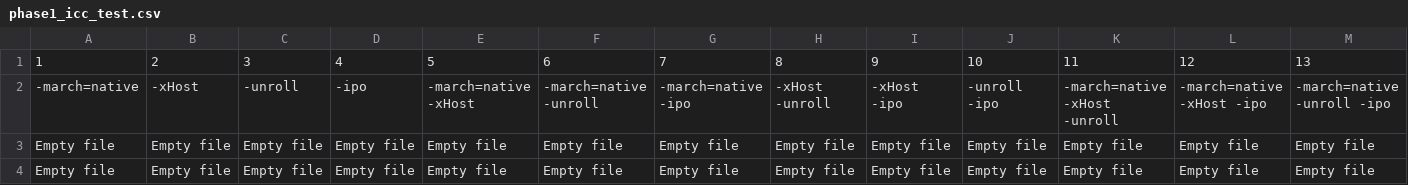
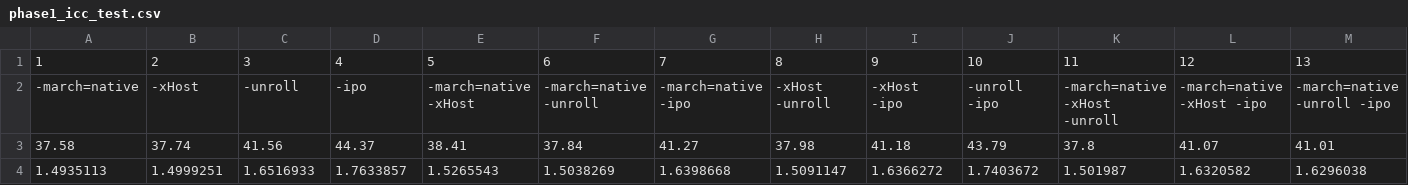
Before and after one commit to superComputersGroup10/SUPCOM_assigment1, a CSV file: phase1_icc_test.csv, drawn as a sheet; only a part is shown; removed rows and columns are numbered as before the commit, all else as after; rows hold the shown columns only; the diff names each change by its address in the sheet, - before the commit and + after, or states it on an @@ line.

Commit message:
added corrected csv file for Phase1 runtime and compiler flag for intel compiler

```diff
--- a/phase1_icc_test.csv
+++ b/phase1_icc_test.csv
-row 3: Empty file | Empty file | Empty file | Empty file | Empty file | Empty file | Empty file | Empty file | Empty file | Empty file | Empty file | Empty file | Empty file
-row 4: Empty file | Empty file | Empty file | Empty file | Empty file | Empty file | Empty file | Empty file | Empty file | Empty file | Empty file | Empty file | Empty file
+row 3: 37.58 | 37.74 | 41.56 | 44.37 | 38.41 | 37.84 | 41.27 | 37.98 | 41.18 | 43.79 | 37.8 | 41.07 | 41.01
+row 4: 1.4935113 | 1.4999251 | 1.6516933 | 1.7633857 | 1.5265543 | 1.5038269 | 1.6398668 | 1.5091147 | 1.6366272 | 1.7403672 | 1.501987 | 1.6320582 | 1.6296038
```
